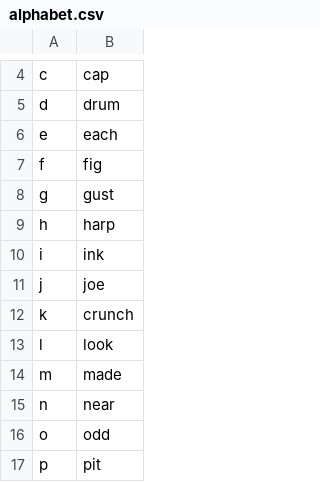
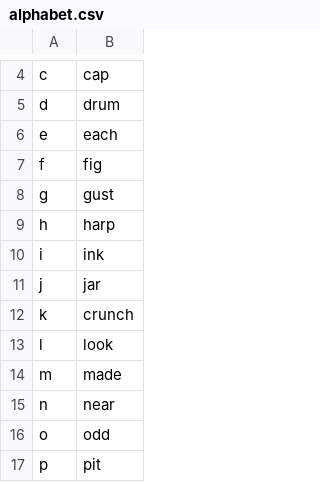
Before and after one commit to jaresty/mac-dotfiles, a CSV file: talon-settings/alphabet.csv, drawn as a sheet; only a part is shown, gaps mark what is left out.

Commit message:
avoid human names since I might work with a joe

```diff
--- a/talon-settings/alphabet.csv
+++ b/talon-settings/alphabet.csv
@@ -10,3 +10,3 @@ h,harp
 i,ink
-j,joe
+j,jar
 k,crunch
```
